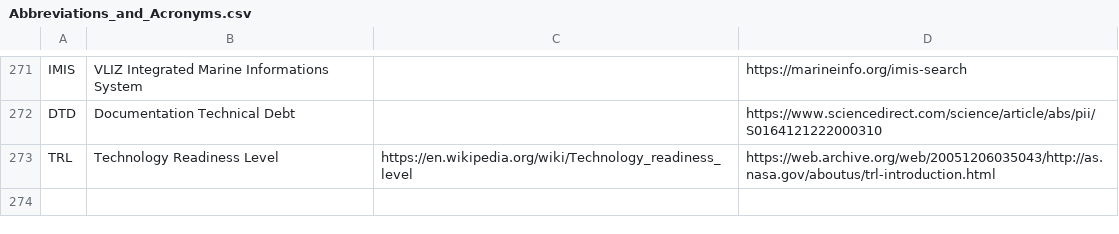
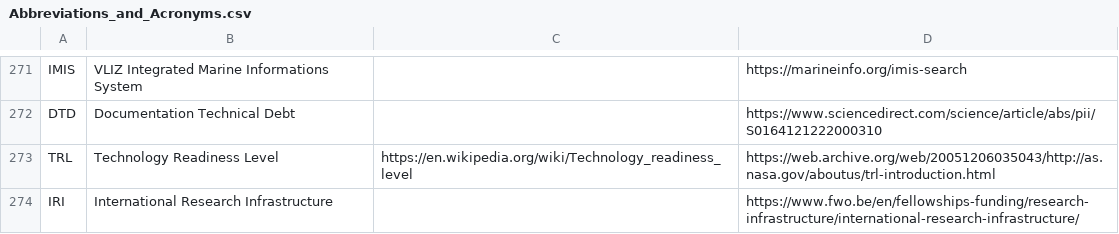
Before and after one commit to PietrH/AbbreviationsAndAcronyms, a CSV file: Abbreviations_and_Acronyms.csv, drawn as a sheet; only a part is shown, gaps mark what is left out; the diff names each change by its address in the sheet, - before the commit and + after, or states it on an @@ line.

Commit message:
Update Abbreviations_and_Acronyms.csv

```diff
--- a/Abbreviations_and_Acronyms.csv
+++ b/Abbreviations_and_Acronyms.csv
+row 274: IRI | International Research Infrastructure |  | https://www.fwo.be/en/fellowships-funding/research-infrastructure/international-research-infrastructure/
```
